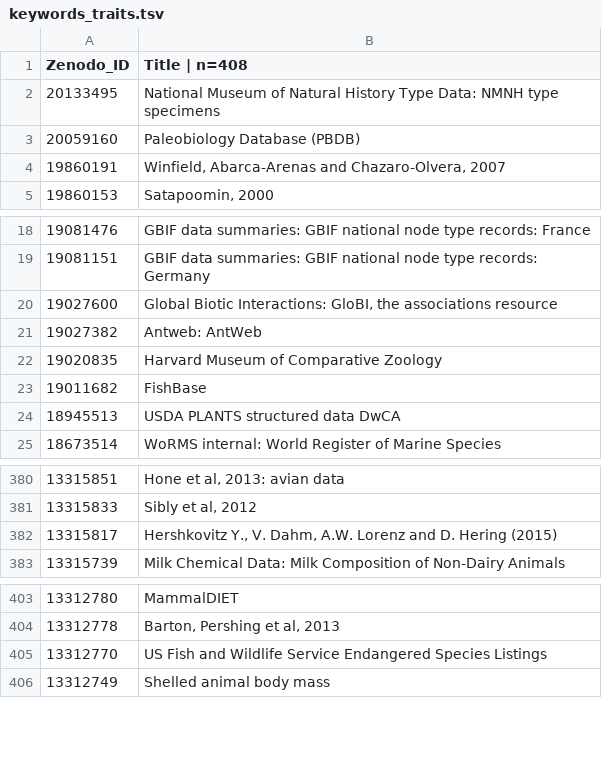
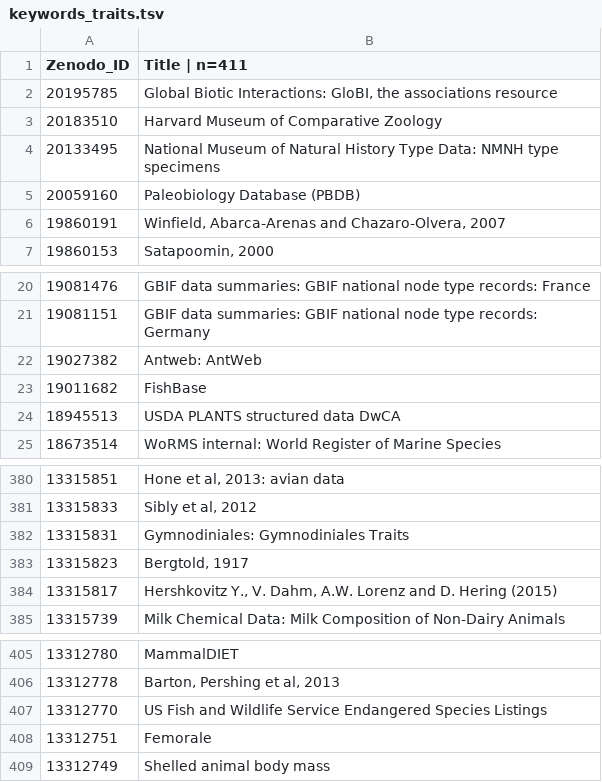
Before and after one commit to eliagbayani/eol_php8_code, a TSV file: applications/content_server/zenodo_resources/keywords_traits.tsv, drawn as a sheet; only a part is shown, gaps mark what is left out.

Commit message:
Update keywords_traits.tsv

```diff
--- a/applications/content_server/zenodo_resources/keywords_traits.tsv
+++ b/applications/content_server/zenodo_resources/keywords_traits.tsv
@@ -1,2 +1,4 @@
-Zenodo_ID	Title | n=408
+Zenodo_ID	Title | n=411
+20195785	Global Biotic Interactions: GloBI, the associations resource
+20183510	Harvard Museum of Comparative Zoology
 20133495	National Museum of Natural History Type Data: NMNH type specimens
@@ -19,5 +21,3 @@ Zenodo_ID	Title | n=408
 19081151	GBIF data summaries: GBIF national node type records: Germany
-19027600	Global Biotic Interactions: GloBI, the associations resource
 19027382	Antweb: AntWeb
-19020835	Harvard Museum of Comparative Zoology
 19011682	FishBase
@@ -381,2 +381,4 @@ Zenodo_ID	Title | n=408
 13315833	Sibly et al, 2012
+13315831	Gymnodiniales: Gymnodiniales Traits
+13315823	Bergtold, 1917
 13315817	Hershkovitz Y., V. Dahm, A.W. Lorenz and D. Hering (2015)
@@ -405,2 +407,3 @@ Zenodo_ID	Title | n=408
 13312770	US Fish and Wildlife Service Endangered Species Listings
+13312751	Femorale
 13312749	Shelled animal body mass
```
